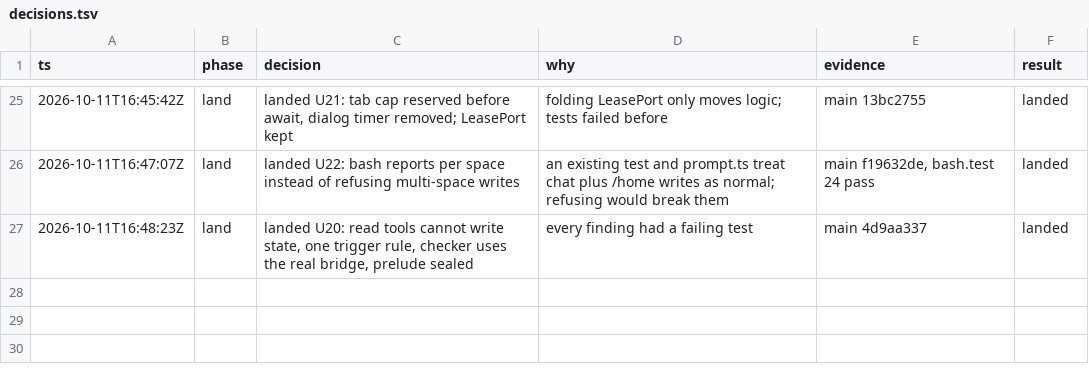
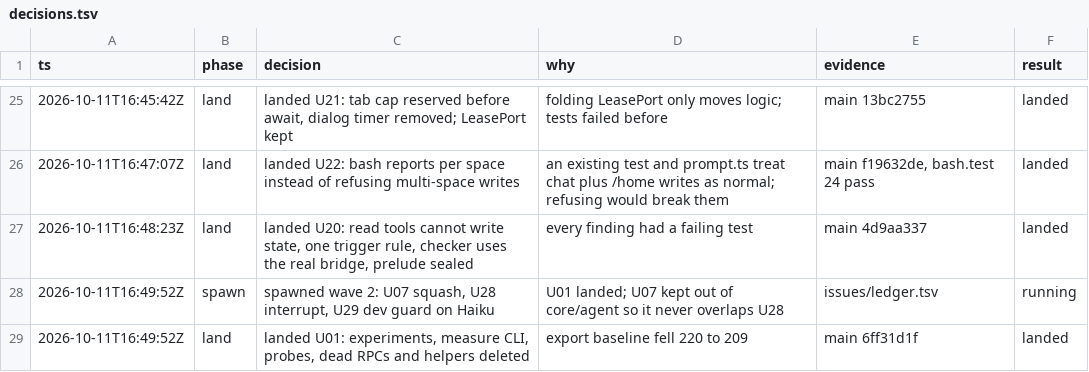
Before and after one commit to keyurbodar/kiko, a TSV file: issues/decisions.tsv, drawn as a sheet; only a part is shown, gaps mark what is left out.

```diff
--- a/issues/decisions.tsv
+++ b/issues/decisions.tsv
@@ -27 +27,3 @@ ts	phase	decision	why	evidence	result
 2026-10-11T16:48:23Z	land	landed U20: read tools cannot write state, one trigger rule, checker uses the real bridge, prelude sealed	every finding had a failing test	main 4d9aa337	landed
+2026-10-11T16:49:52Z	spawn	spawned wave 2: U07 squash, U28 interrupt, U29 dev guard on Haiku	U01 landed; U07 kept out of core/agent so it never overlaps U28	issues/ledger.tsv	running
+2026-10-11T16:49:52Z	land	landed U01: experiments, measure CLI, probes, dead RPCs and helpers deleted	export baseline fell 220 to 209	main 6ff31d1f	landed
```
